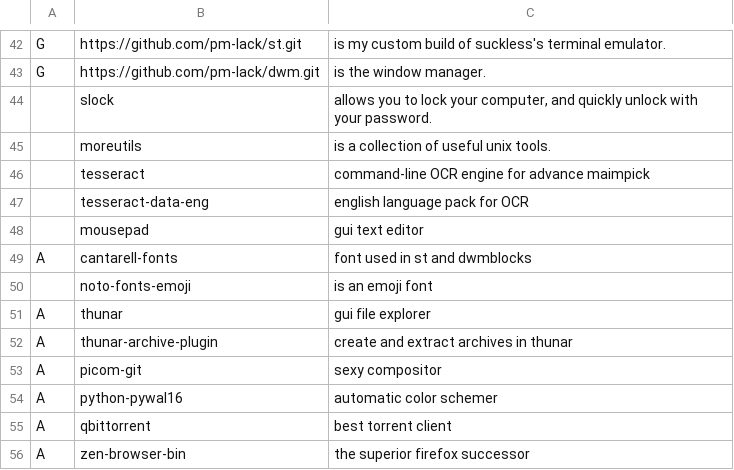
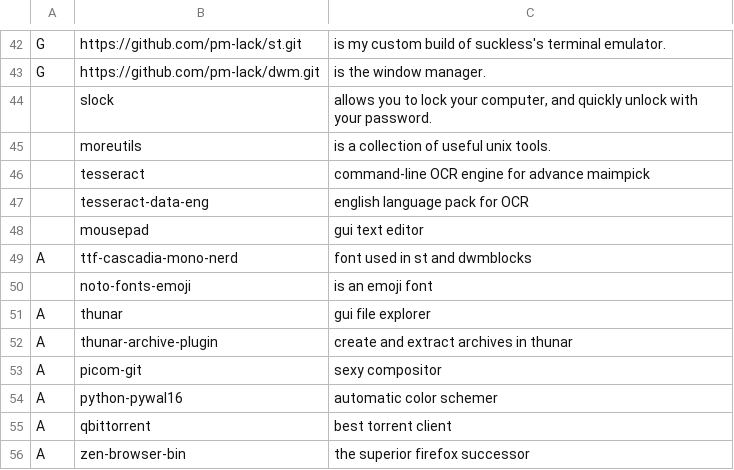
Before and after one commit to pm-lack/pm-larbs, a CSV file: progs.csv, drawn as a sheet; only a part is shown, gaps mark what is left out.

Commit message:
Update progs.csv
had a wrong font in there

```diff
--- a/progs.csv
+++ b/progs.csv
@@ -48,3 +48,3 @@ G,https://github.com/pm-lack/dwm.git,"is the window manager."
 ,mousepad,"gui text editor"
-A,cantarell-fonts,"font used in st and dwmblocks"
+A,ttf-cascadia-mono-nerd,"font used in st and dwmblocks"
 ,noto-fonts-emoji,"is an emoji font"
```
